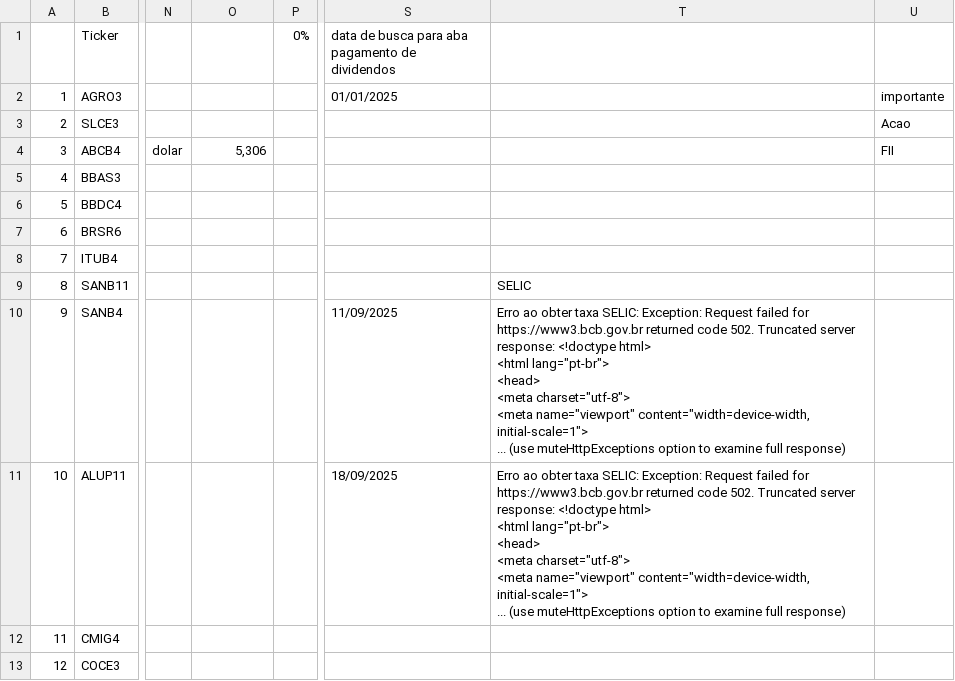
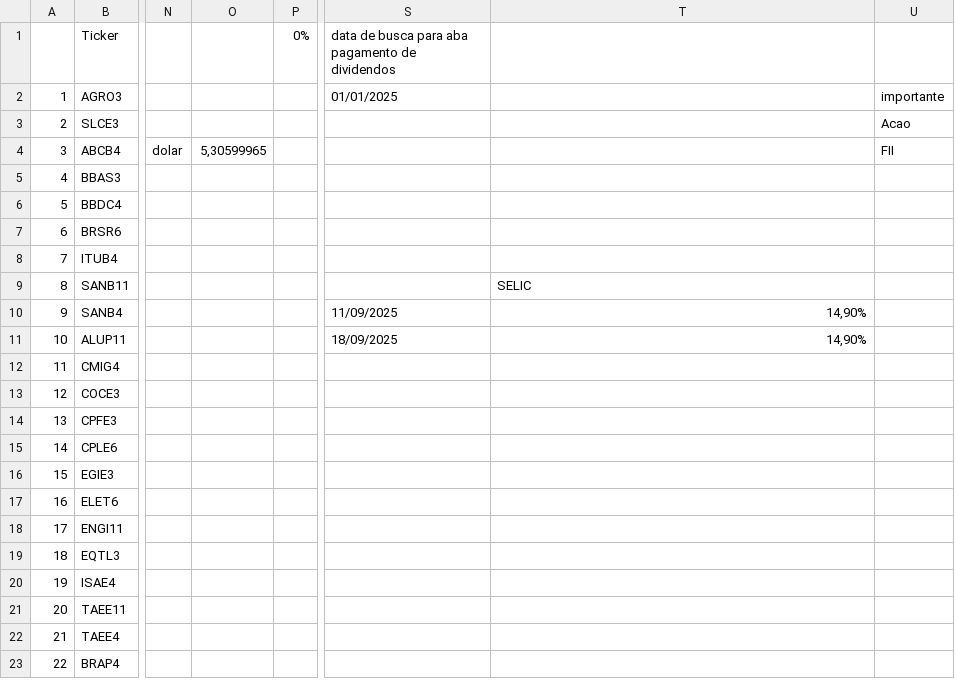
Before and after one commit to rogerioadf/csv-storage, a CSV file: acoes_tickers.csv, drawn as a sheet; only a part is shown, gaps mark what is left out; the shorter side is filled out with more unchanged rows; ↵ is a line break in a cell; the diff names each change by its address in the sheet, - before the commit and + after, or states it on an @@ line.

```diff
--- a/acoes_tickers.csv
+++ b/acoes_tickers.csv
-O4: 5,306
+O4: 5,30599965
-T10:T11: Erro ao obter taxa SELIC: Exception: Request failed for https://www3.bcb.gov.br returned code 502. Truncated server response: <!doctype html> ↵ <html lang="pt-br"> ↵ <head> ↵ <meta charset="utf-8"> ↵ <meta name="viewport" content="width=device-width, initial-scale=1"> ↵ ... (use muteHttpExceptions option to examine full response)
+T10:T11: 14,90%
```
Also changed, not shown: ipca_selic.csv.
